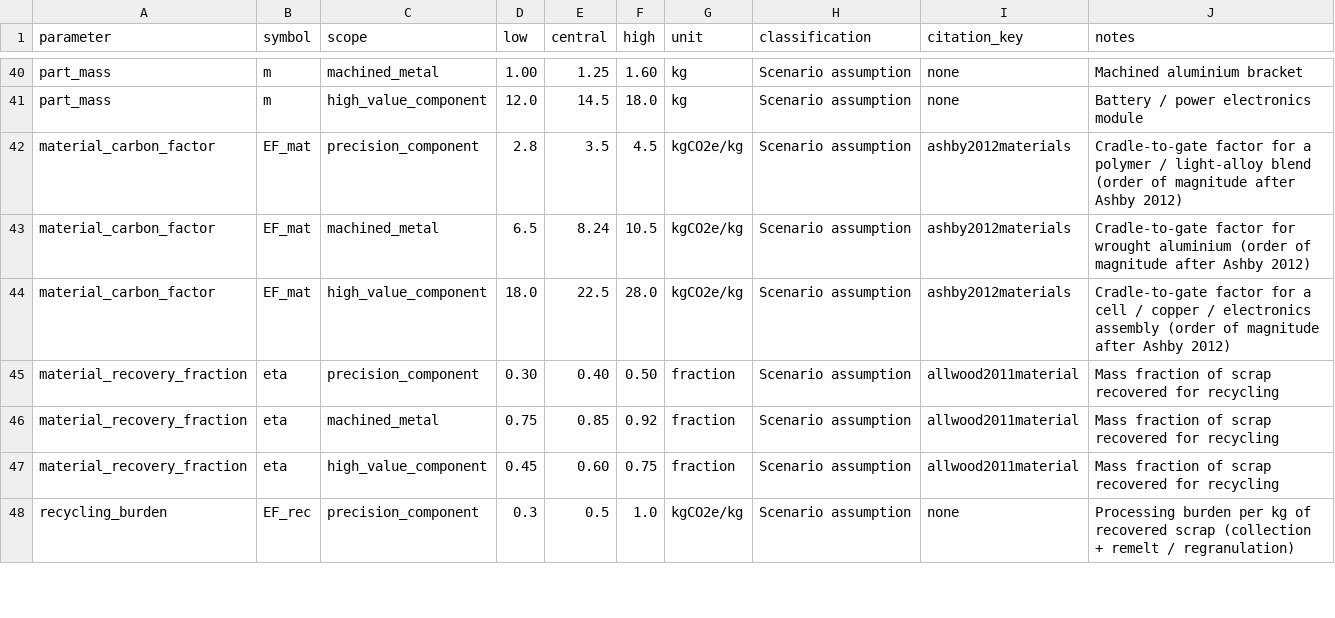
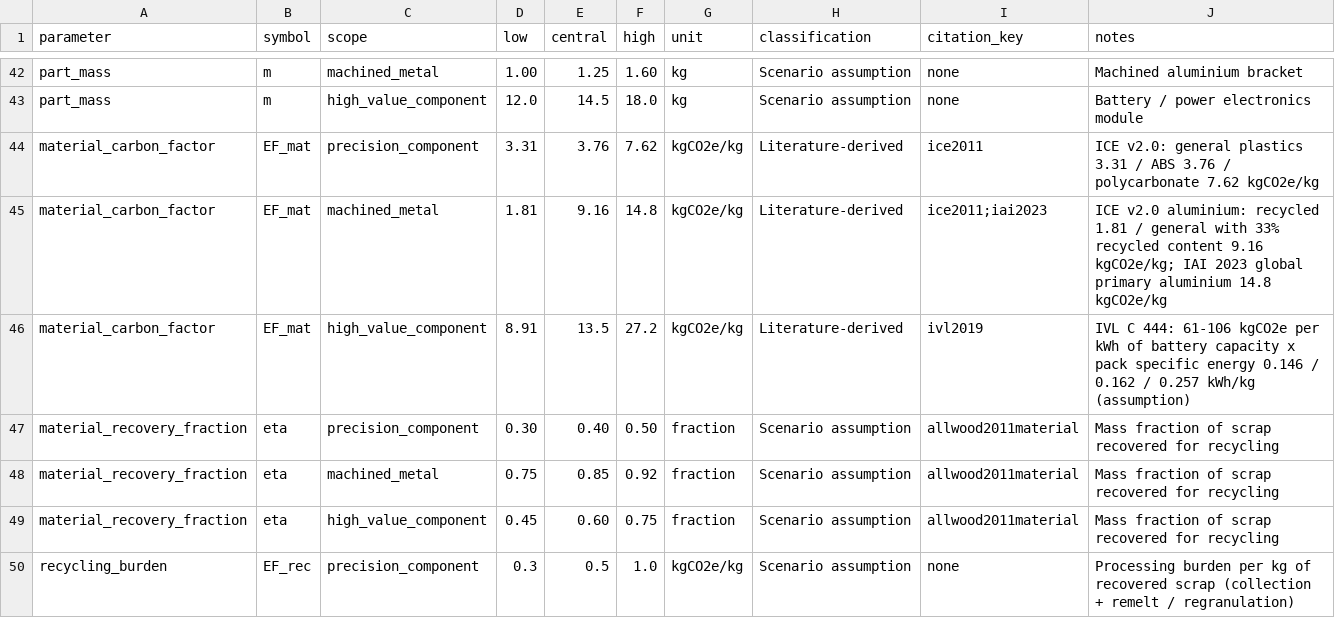
Before and after one commit to sengarutk/sustainable-edge-quality-intelligence, a CSV file: data/raw/source_registry.csv, drawn as a sheet; only a part is shown, gaps mark what is left out; the diff covers the shown part only.

```diff
--- a/data/raw/source_registry.csv
+++ b/data/raw/source_registry.csv
@@ -41,5 +43,5 @@ part_mass,m,machined_metal,1.00,1.25,1.60,kg,Scenario assumption,none,Machined a
 part_mass,m,high_value_component,12.0,14.5,18.0,kg,Scenario assumption,none,Battery / power electronics module
-material_carbon_factor,EF_mat,precision_component,2.8,3.5,4.5,kgCO2e/kg,Scenario assumption,ashby2012materials,Cradle-to-gate factor for a polymer / light-alloy blend (order of magnitude after Ashby 2012)
-material_carbon_factor,EF_mat,machined_metal,6.5,8.24,10.5,kgCO2e/kg,Scenario assumption,ashby2012materials,Cradle-to-gate factor for wrought aluminium (order of magnitude after Ashby 2012)
-material_carbon_factor,EF_mat,high_value_component,18.0,22.5,28.0,kgCO2e/kg,Scenario assumption,ashby2012materials,Cradle-to-gate factor for a cell / copper / electronics assembly (order of magnitude after Ashby 2012)
+material_carbon_factor,EF_mat,precision_component,3.31,3.76,7.62,kgCO2e/kg,Literature-derived,ice2011,ICE v2.0: general plastics 3.31 / ABS 3.76 / polycarbonate 7.62 kgCO2e/kg
+material_carbon_factor,EF_mat,machined_metal,1.81,9.16,14.8,kgCO2e/kg,Literature-derived,ice2011;iai2023,ICE v2.0 aluminium: recycled 1.81 / general with 33% recycled content 9.16 kgCO2e/kg; IAI 2023 global primary aluminium 14.8 kgCO2e/kg
+material_carbon_factor,EF_mat,high_value_component,8.91,13.5,27.2,kgCO2e/kg,Literature-derived,ivl2019,IVL C 444: 61-106 kgCO2e per kWh of battery capacity x pack specific energy 0.146 / 0.162 / 0.257 kWh/kg (assumption)
 material_recovery_fraction,eta,precision_component,0.30,0.40,0.50,fraction,Scenario assumption,allwood2011material,Mass fraction of scrap recovered for recycling
```
Also changed, not shown: 2 added rows, 3 removed rows and 17 edited cells elsewhere in this file, results/processed/carbon_optimal_thresholds.csv, results/processed/comparisons.csv, 48 other files.
